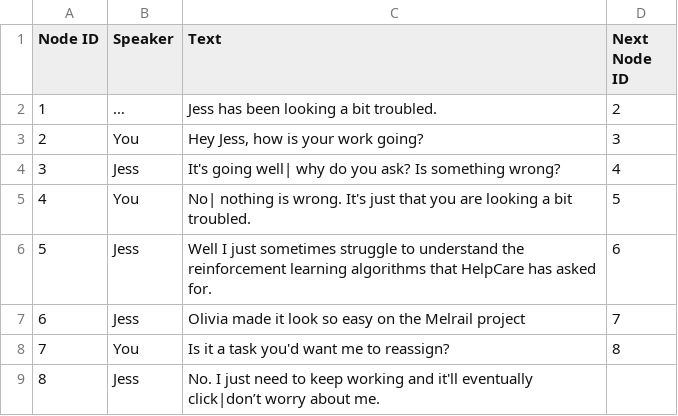
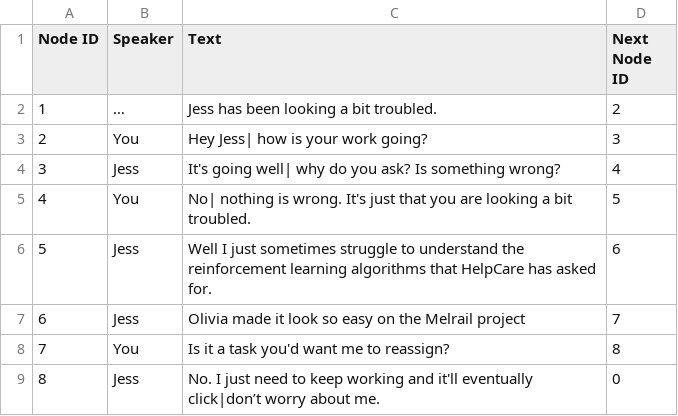
Before and after one commit to JasonTjin/NDGD, a CSV file: Assets/CSVs/Dialogues/Dialogue1.csv, drawn as a sheet.

```diff
--- a/Assets/CSVs/Dialogues/Dialogue1.csv
+++ b/Assets/CSVs/Dialogues/Dialogue1.csv
@@ -2,3 +2,3 @@
 1,…,Jess has been looking a bit troubled.,2
-2,You ,"Hey Jess, how is your work going?",3
+2,You ,Hey Jess| how is your work going?,3
 3,Jess,It's going well| why do you ask? Is something wrong?,4
@@ -8,2 +8,2 @@
 7,You ,Is it a task you'd want me to reassign?,8
-8,Jess,No.  I just need to keep working and it'll eventually click|don’t worry about me.,
+8,Jess,No.  I just need to keep working and it'll eventually click|don’t worry about me.,0
```
Also changed, not shown: Assets/CSVs/Choices/Choices1.csv, Assets/CSVs/Dialogues/DialogueIntro.csv, 16 other files.
